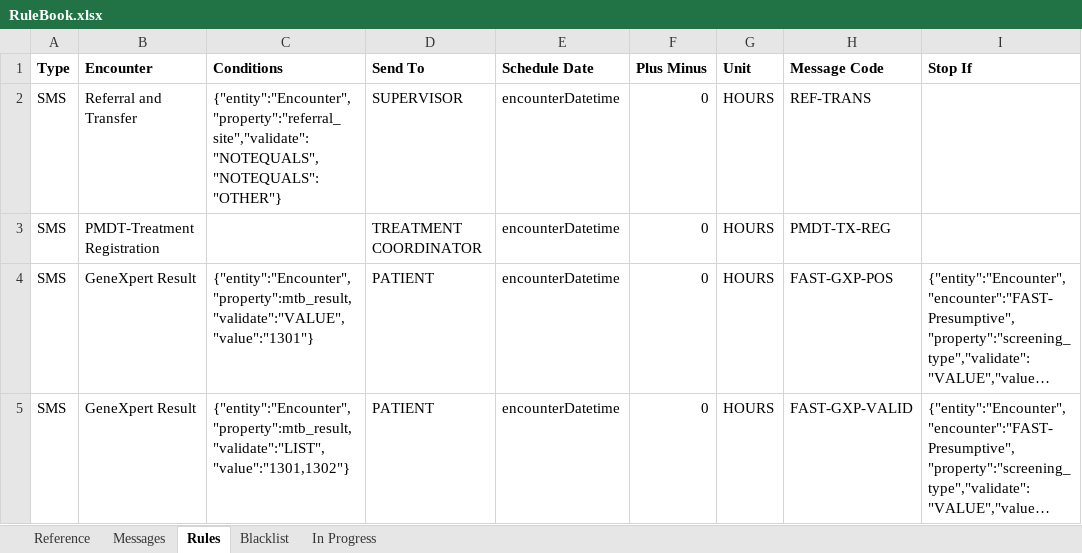
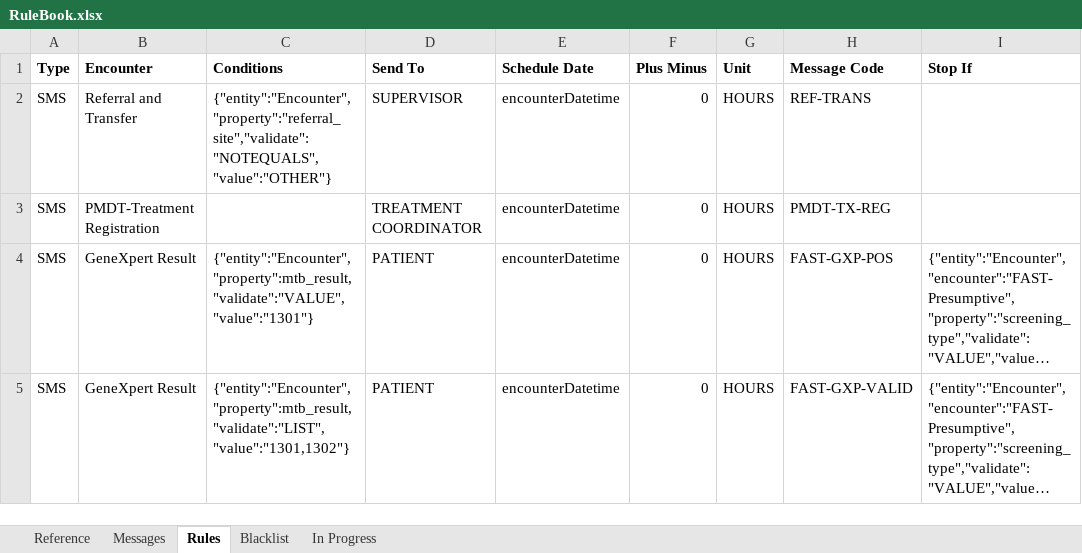
Before and after one commit to InteractiveHealthSolutions/gfatm-notifications-sms, an Excel workbook: src/main/resources/rules/RuleBook.xlsx, sheet Rules, drawn as a sheet; only a part is shown; long unchanged cells end in …; values as stored, in another font and other column widths than the file's, no borders; the diff names each change by its address in the sheet, - before the commit and + after, or states it on an @@ line.

Commit message:
- In AbstractSmsNotification, getContactFromRule() method now searches for Treatment coordinator and returns its primary contact - Patient Identifier Location added to columns in loadPatients() method query - Refactored validateRule() method in ValidationUtil - Property patientIdentifierLocation added to Patient class - RuleBook updated. Some bugs fixed - Method getFullLocationName() added to Location class - Handling Null contact in executeRule() in NotificationJobs - Moved message preparation down in the process in NotificationJobs - Added getNameFromEntity() method in SearchService to get a convenient name from given entity in SearchService - Also added searchValueFromEncounter() method to fetch a corresponding value from an Encounter, whether Entity or observation - Removed getObsValues() method from FormattedMessageParser, since this is provided in SearchService - Added getReadableDate() method in FormattedMessageParser class to convert a date into easily understood format (including Urdu date)
* Some nonsense code was found in FormattedMessageParser, which handles
a token which was in format A.B.C for some reason. Removed that junk and
now the tests are failing.

```diff
--- a/src/main/resources/rules/RuleBook.xlsx (sheet Rules)
+++ b/src/main/resources/rules/RuleBook.xlsx (sheet Rules)
-C2 (Conditions): {"entity":"Encounter","property":"referral_site","validate":"NOTEQUALS","NOTEQUALS":"OTHER"}
+C2 (Conditions): {"entity":"Encounter","property":"referral_site","validate":"NOTEQUALS","value":"OTHER"}
```
Also changed, not shown: sheet Messages, sheet Reference, 3 other files.
